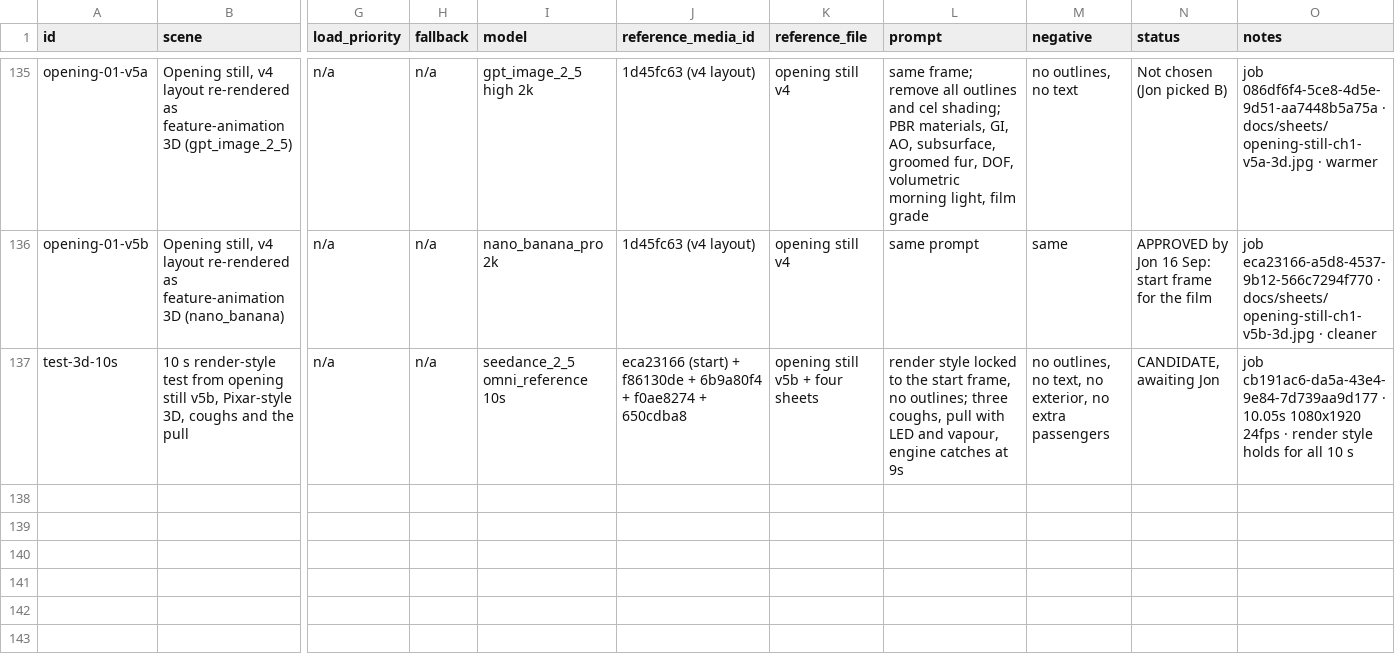
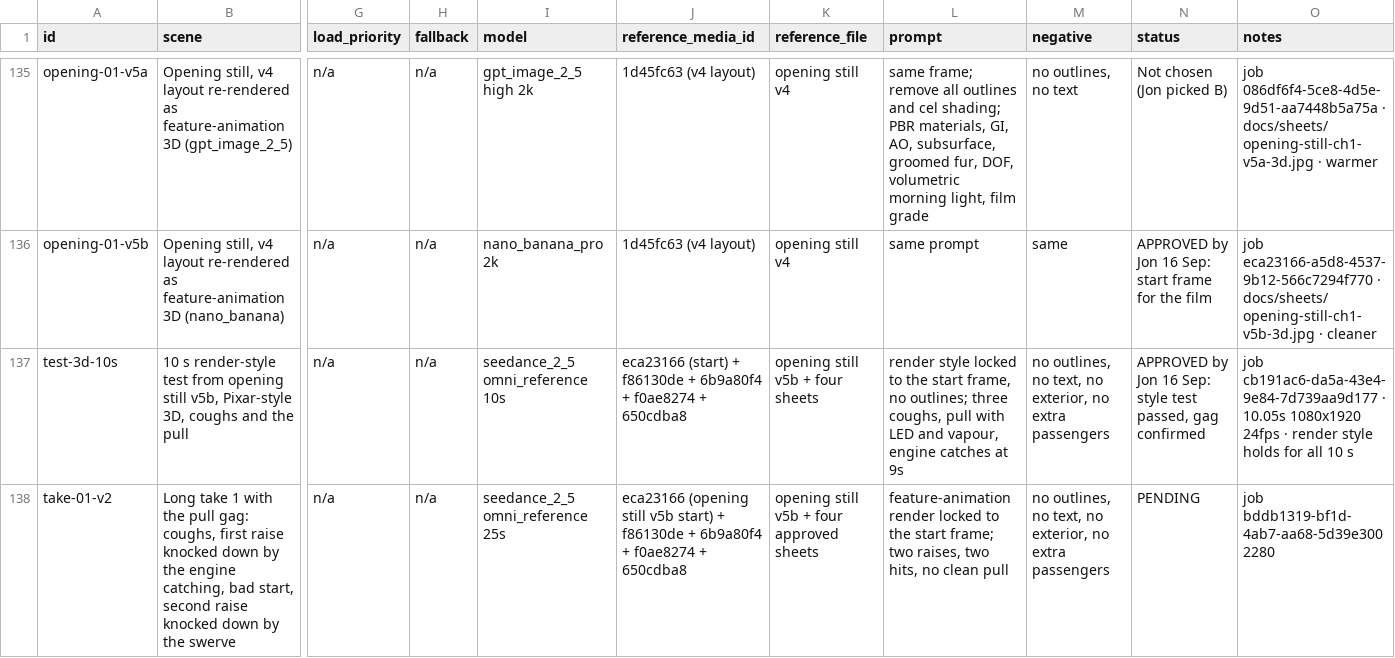
Before and after one commit to SynergyZAW/safari-smoke-drive, a CSV file: docs/asset-ledger.csv, drawn as a sheet; only a part is shown, gaps mark what is left out; rows hold the shown columns only; the diff names each change by its address in the sheet, - before the commit and + after, or states it on an @@ line.

```diff
--- a/docs/asset-ledger.csv
+++ b/docs/asset-ledger.csv
-N137 (status): CANDIDATE, awaiting Jon
+N137 (status): APPROVED by Jon 16 Sep: style test passed, gag confirmed
+row 138: take-01-v2 | Long take 1 with the pull gag: coughs, first raise knocked down by the engine catching, bad start, second raise knocked down by the swerve | n/a | n/a | seedance_2_5 omni_reference 25s | eca23166 (opening still v5b start) + f86130de + 6b9a80f4 + f0ae8274 + 650cdba8 | opening still v5b + four approved sheets | feature-animation render locked to the start frame; two raises, two hits, no clean pull | no outlines, no text, no exterior, no extra passengers | PENDING | job bddb1319-bf1d-4ab7-aa68-5d39e3002280
```
Also changed, not shown: 1 other file.
